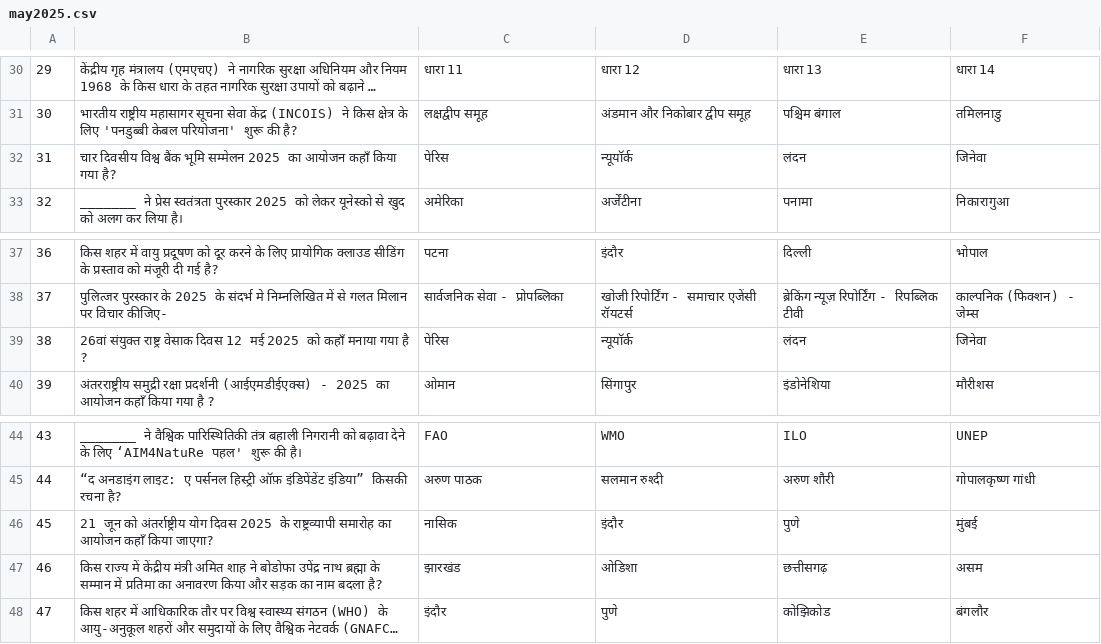
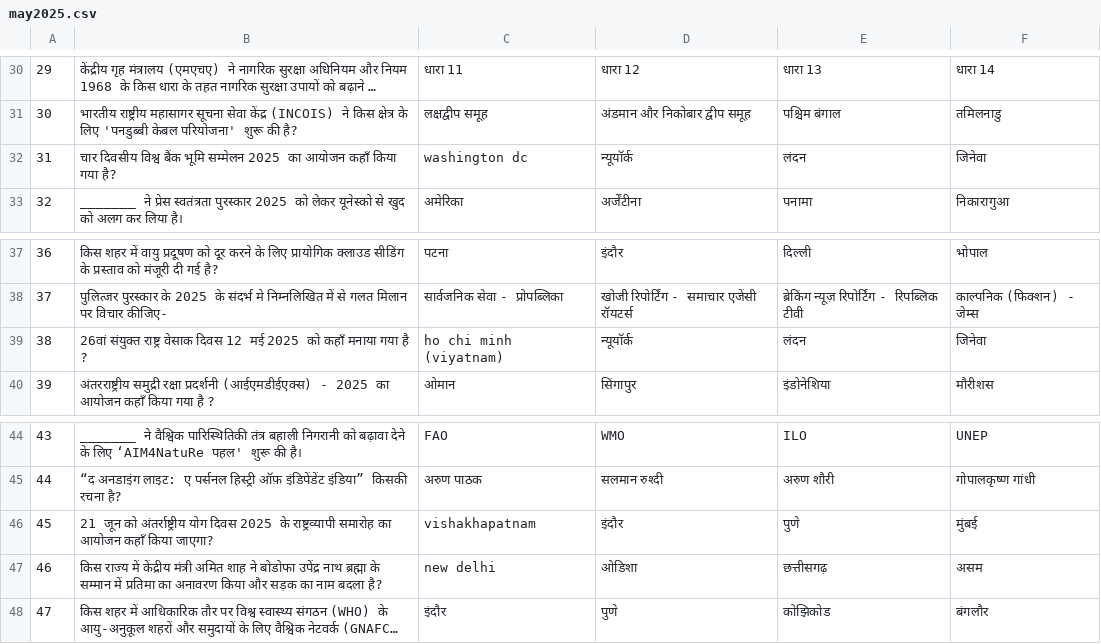
Before and after one commit to its0su0rj/owspracticeits-suraj, a CSV file: may2025.csv, drawn as a sheet; only a part is shown, gaps mark what is left out; long unchanged cells end in …; the diff names each change by its address in the sheet, - before the commit and + after, or states it on an @@ line.

Commit message:
Update may2025.csv

```diff
--- a/may2025.csv
+++ b/may2025.csv
-C32: पेरिस
+C32: washington dc
-C39: पेरिस
+C39: ho chi minh (viyatnam)
-C46: नासिक
+C46: vishakhapatnam
-C47: झारखंड
+C47: new delhi
```
